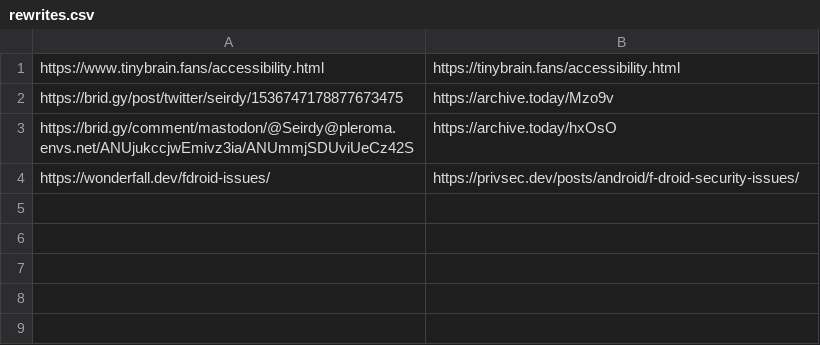
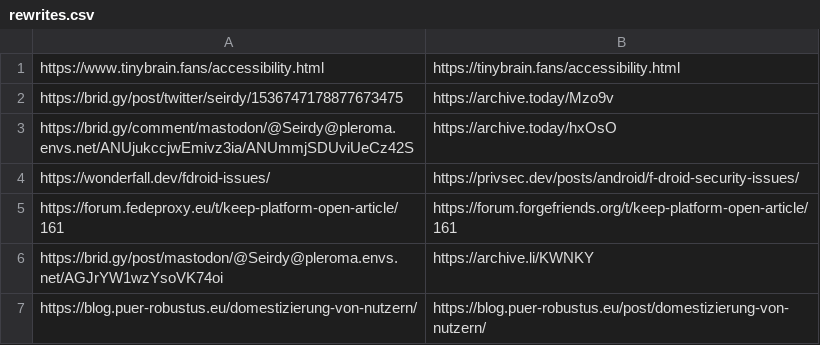
Before and after one commit to Seirdy/seirdy.one, a CSV file: csv/rewrites.csv, drawn as a sheet; the diff names each change by its address in the sheet, - before the commit and + after, or states it on an @@ line.

```diff
--- a/csv/rewrites.csv
+++ b/csv/rewrites.csv
+row 5: https://forum.fedeproxy.eu/t/keep-platform-open-article/161 | https://forum.forgefriends.org/t/keep-platform-open-article/161
+row 6: https://brid.gy/post/mastodon/@Seirdy@pleroma.envs.net/AGJrYW1wzYsoVK74oi | https://archive.li/KWNKY
+row 7: https://blog.puer-robustus.eu/domestizierung-von-nutzern/ | https://blog.puer-robustus.eu/post/domestizierung-von-nutzern/
```
Also changed, not shown: 2 other files.
